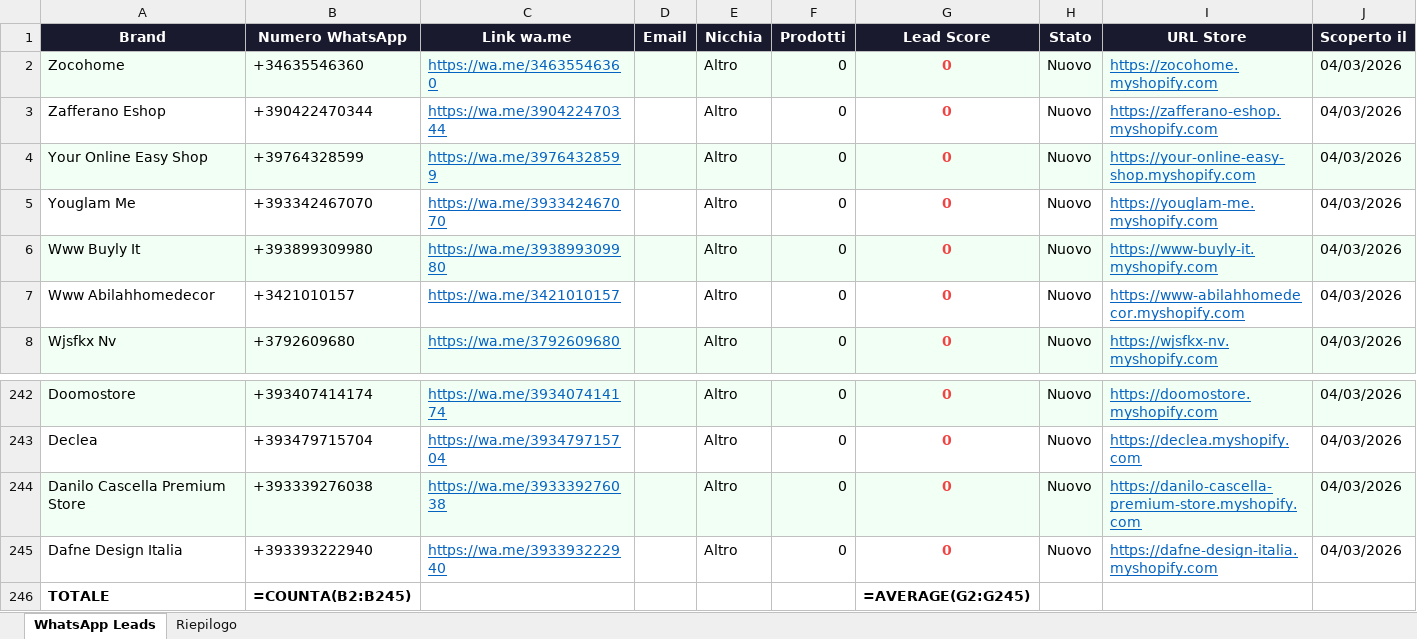
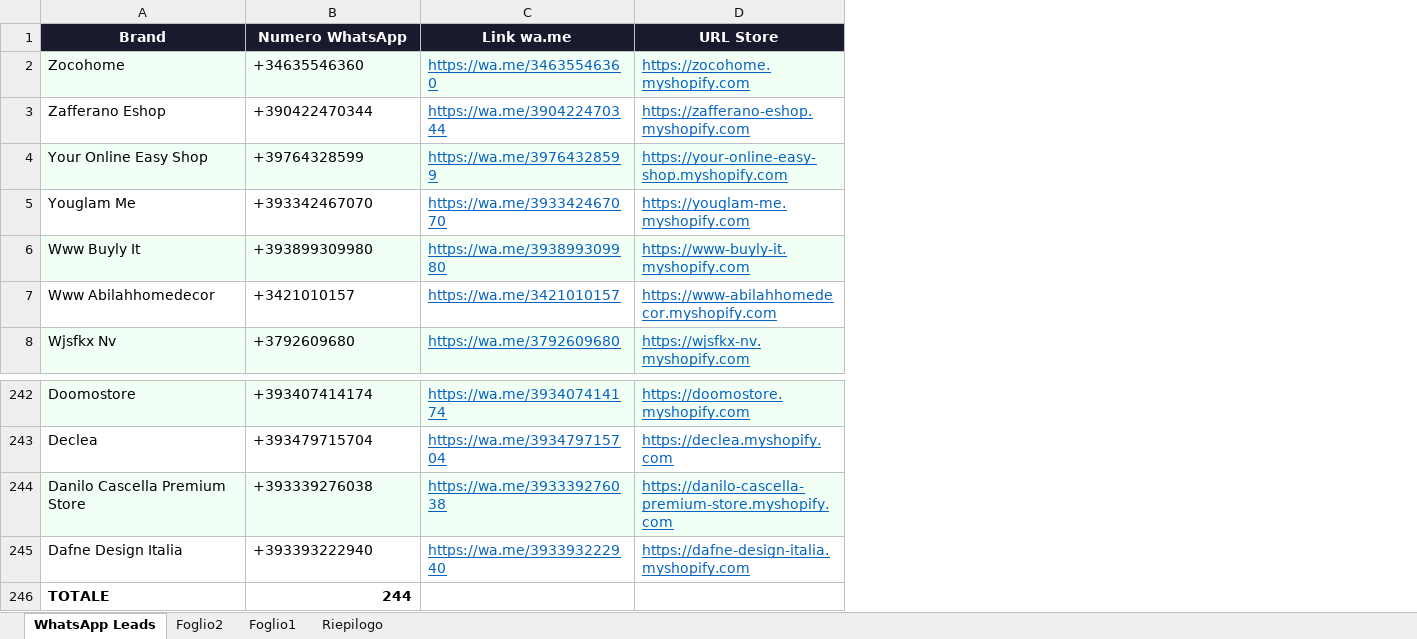
Before and after one commit to LorenzoGalimberti/PhotoAgency, an Excel workbook: whatsapp_leads_20260305_1124.xlsx, sheet WhatsApp Leads, drawn as a sheet; only a part is shown, gaps mark what is left out; values as stored, in another font and other column widths than the file's, no borders; formulas without a stored value are shown as written; the diff names each change by its address in the sheet, - before the commit and + after, or states it on an @@ line.

```diff
--- a/whatsapp_leads_20260305_1124.xlsx (sheet WhatsApp Leads)
+++ b/whatsapp_leads_20260305_1124.xlsx (sheet WhatsApp Leads)
+sheet tab: Foglio2
+sheet tab: Foglio1
-column D (Email), empty
-column E (Nicchia), rows 2-8: all Altro; rows 242-245: all Altro
-column F (Prodotti), rows 2-8: all 0; rows 242-245: all 0
-column G (Lead Score), rows 2-8: all 0; rows 242-246: 0 | 0 | 0 | 0 | =AVERAGE(G2:G245)
-column H (Stato), rows 2-8: all Nuovo; rows 242-245: all Nuovo
-column J (Scoperto il), rows 2-8: all 04/03/2026; rows 242-245: all 04/03/2026
-B246 (Numero WhatsApp): =COUNTA(B2:B245)
+B246 (Numero WhatsApp): 244
```
Also changed, not shown: 9 other files.
